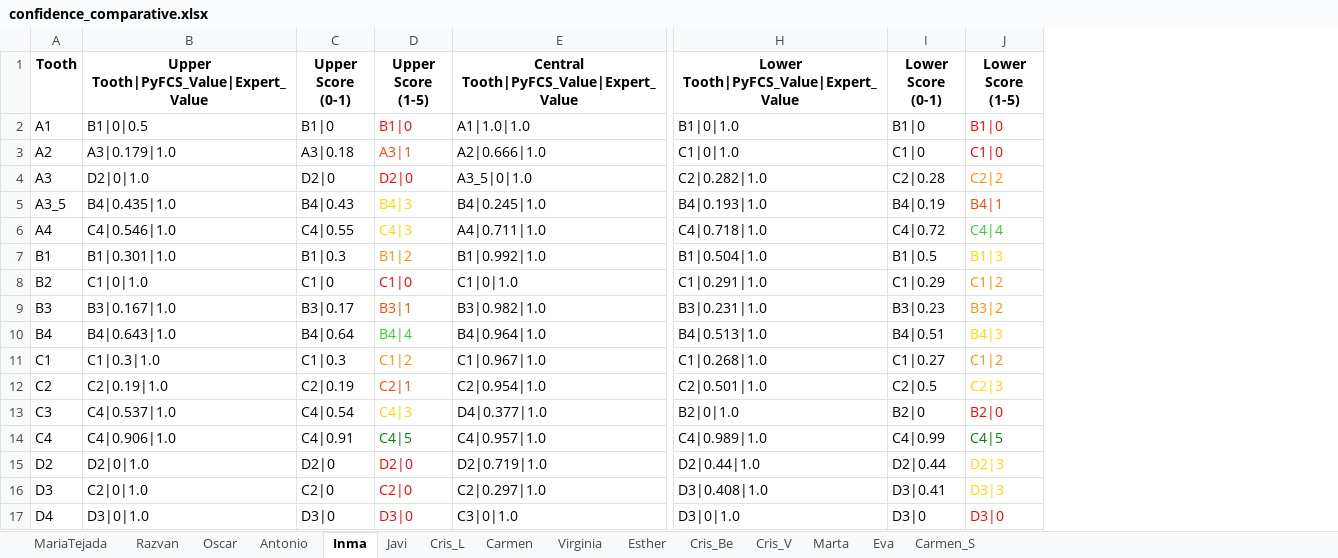
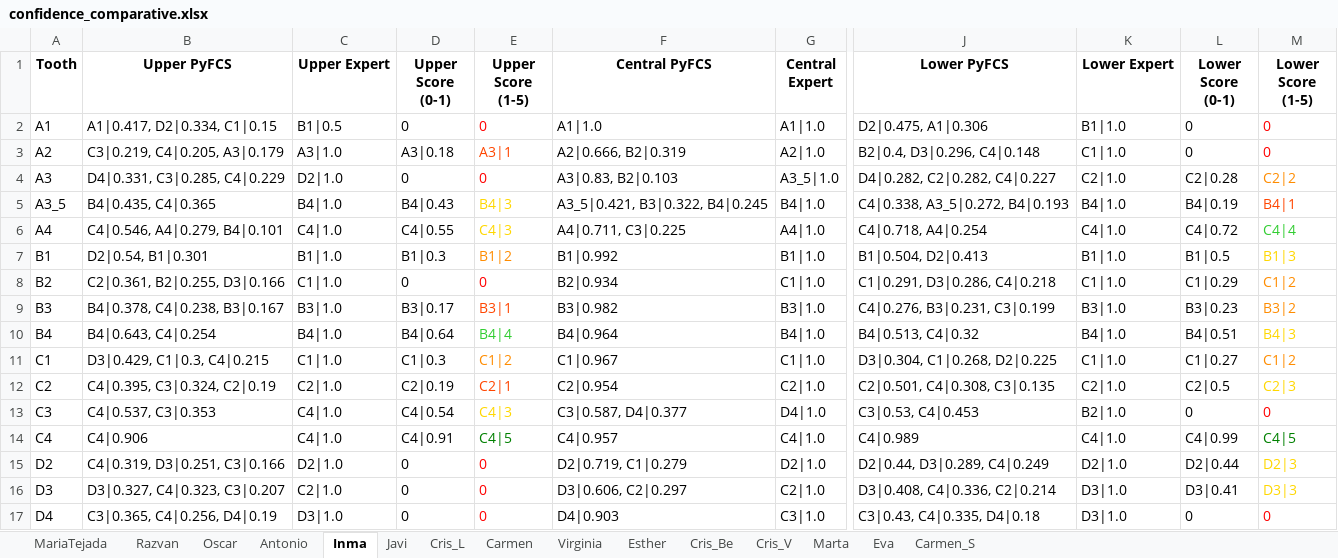
Before and after one commit to RafaelConejo/PyFCS_DentalShades, an Excel workbook: confidence_comparative.xlsx, sheet Inma, drawn as a sheet; only a part is shown, gaps mark what is left out; values as stored, in another font and other column widths than the file's, no borders; removed rows and columns are numbered as before the commit, all else as after; the diff covers the shown part only; the diff names each change by its address in the sheet, - before the commit and + after, or states it on an @@ line.

```diff
--- a/confidence_comparative.xlsx (sheet Inma)
+++ b/confidence_comparative.xlsx (sheet Inma)
-column B, rows 1-17: Upper Tooth|PyFCS_Value|Expert_Value | B1|0|0.5 | A3|0.179|1.0 | D2|0|1.0 | B4|0.435|1.0 | C4|0.546|1.0 | B1|0.301|1.0 | C1|0|1.0 | B3|0.167|1.0 | B4|0.643|1.0 | C1|0.3|1.0 | C2|0.19|1.0 | C4|0.537|1.0 | C4|0.906|1.0 | D2|0|1.0 | C2|0|1.0 | D3|0|1.0
+column B (Upper PyFCS), rows 2-17: A1|0.417, D2|0.334, C1|0.15 | C3|0.219, C4|0.205, A3|0.179 | D4|0.331, C3|0.285, C4|0.229 | B4|0.435, C4|0.365 | C4|0.546, A4|0.279, B4|0.101 | D2|0.54, B1|0.301 | C2|0.361, B2|0.255, D3|0.166 | B4|0.378, C4|0.238, B3|0.167 | B4|0.643, C4|0.254 | D3|0.429, C1|0.3, C4|0.215 | C4|0.395, C3|0.324, C2|0.19 | C4|0.537, C3|0.353 | C4|0.906 | C4|0.319, D3|0.251, C3|0.166 | D3|0.327, C4|0.323, C3|0.207 | C3|0.365, C4|0.256, D4|0.19
+column C (Upper Expert), rows 2-17: B1|0.5 | A3|1.0 | D2|1.0 | B4|1.0 | C4|1.0 | B1|1.0 | C1|1.0 | B3|1.0 | B4|1.0 | C1|1.0 | C2|1.0 | C4|1.0 | C4|1.0 | D2|1.0 | C2|1.0 | D3|1.0
-column E, rows 1-17: Central Tooth|PyFCS_Value|Expert_Value | A1|1.0|1.0 | A2|0.666|1.0 | A3_5|0|1.0 | B4|0.245|1.0 | A4|0.711|1.0 | B1|0.992|1.0 | C1|0|1.0 | B3|0.982|1.0 | B4|0.964|1.0 | C1|0.967|1.0 | C2|0.954|1.0 | D4|0.377|1.0 | C4|0.957|1.0 | D2|0.719|1.0 | C2|0.297|1.0 | C3|0|1.0
+column F (Central PyFCS), rows 2-17: A1|1.0 | A2|0.666, B2|0.319 | A3|0.83, B2|0.103 | A3_5|0.421, B3|0.322, B4|0.245 | A4|0.711, C3|0.225 | B1|0.992 | B2|0.934 | B3|0.982 | B4|0.964 | C1|0.967 | C2|0.954 | C3|0.587, D4|0.377 | C4|0.957 | D2|0.719, C1|0.279 | D3|0.606, C2|0.297 | D4|0.903
+column G (Central Expert), rows 2-17: A1|1.0 | A2|1.0 | A3_5|1.0 | B4|1.0 | A4|1.0 | B1|1.0 | C1|1.0 | B3|1.0 | B4|1.0 | C1|1.0 | C2|1.0 | D4|1.0 | C4|1.0 | D2|1.0 | C2|1.0 | C3|1.0
-column H, rows 1-17: Lower Tooth|PyFCS_Value|Expert_Value | B1|0|1.0 | C1|0|1.0 | C2|0.282|1.0 | B4|0.193|1.0 | C4|0.718|1.0 | B1|0.504|1.0 | C1|0.291|1.0 | B3|0.231|1.0 | B4|0.513|1.0 | C1|0.268|1.0 | C2|0.501|1.0 | B2|0|1.0 | C4|0.989|1.0 | D2|0.44|1.0 | D3|0.408|1.0 | D3|0|1.0
+column J (Lower PyFCS), rows 2-17: D2|0.475, A1|0.306 | B2|0.4, D3|0.296, C4|0.148 | D4|0.282, C2|0.282, C4|0.227 | C4|0.338, A3_5|0.272, B4|0.193 | C4|0.718, A4|0.254 | B1|0.504, D2|0.413 | C1|0.291, D3|0.286, C4|0.218 | C4|0.276, B3|0.231, C3|0.199 | B4|0.513, C4|0.32 | D3|0.304, C1|0.268, D2|0.225 | C2|0.501, C4|0.308, C3|0.135 | C3|0.53, C4|0.453 | C4|0.989 | D2|0.44, D3|0.289, C4|0.249 | D3|0.408, C4|0.336, C2|0.214 | C3|0.43, C4|0.335, D4|0.18
+column K (Lower Expert), rows 2-17: B1|1.0 | C1|1.0 | C2|1.0 | B4|1.0 | C4|1.0 | B1|1.0 | C1|1.0 | B3|1.0 | B4|1.0 | C1|1.0 | C2|1.0 | B2|1.0 | C4|1.0 | D2|1.0 | D3|1.0 | D3|1.0
-D2 (Upper Score (0-1)): B1|0
+D2 (Upper Score (0-1)): 0
-E2 (Upper Score (1-5)): B1|0
+E2 (Upper Score (1-5)): 0
-L2 (Lower Score (0-1)): B1|0
+L2 (Lower Score (0-1)): 0
-M2 (Lower Score (1-5)): B1|0
+M2 (Lower Score (1-5)): 0
-L3 (Lower Score (0-1)): C1|0
+L3 (Lower Score (0-1)): 0
-M3 (Lower Score (1-5)): C1|0
+M3 (Lower Score (1-5)): 0
-D4 (Upper Score (0-1)): D2|0
+D4 (Upper Score (0-1)): 0
-E4 (Upper Score (1-5)): D2|0
+E4 (Upper Score (1-5)): 0
-D8 (Upper Score (0-1)): C1|0
+D8 (Upper Score (0-1)): 0
-E8 (Upper Score (1-5)): C1|0
+E8 (Upper Score (1-5)): 0
-L13 (Lower Score (0-1)): B2|0
+L13 (Lower Score (0-1)): 0
-M13 (Lower Score (1-5)): B2|0
+M13 (Lower Score (1-5)): 0
-D15 (Upper Score (0-1)): D2|0
+D15 (Upper Score (0-1)): 0
-E15 (Upper Score (1-5)): D2|0
+E15 (Upper Score (1-5)): 0
-D16 (Upper Score (0-1)): C2|0
+D16 (Upper Score (0-1)): 0
-E16 (Upper Score (1-5)): C2|0
+E16 (Upper Score (1-5)): 0
-D17 (Upper Score (0-1)): D3|0
+D17 (Upper Score (0-1)): 0
-E17 (Upper Score (1-5)): D3|0
+E17 (Upper Score (1-5)): 0
-L17 (Lower Score (0-1)): D3|0
+L17 (Lower Score (0-1)): 0
-M17 (Lower Score (1-5)): D3|0
+M17 (Lower Score (1-5)): 0
```
Also changed, not shown: 6 edited cells elsewhere in this sheet, sheet Javi, sheet Razvan, sheet Cris_L, sheet Marta, sheet Virginia, sheet Cris_Be, 8 more sheets, 2 other files.
